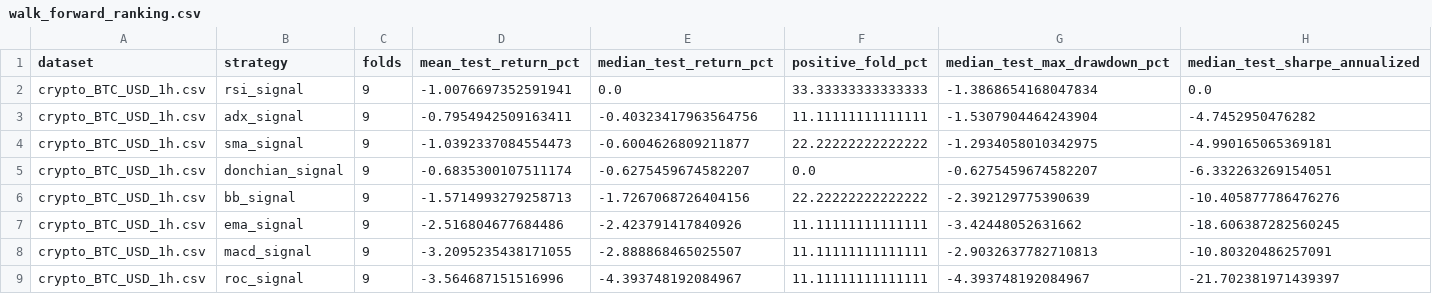
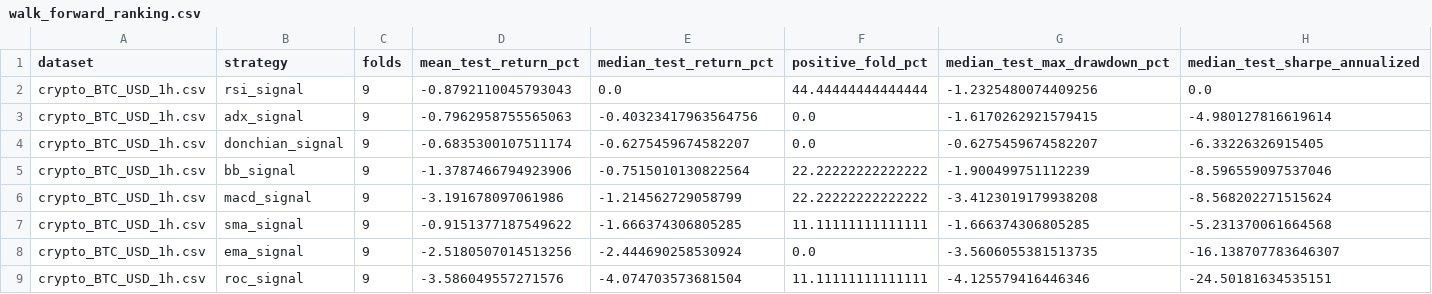
Before and after one commit to SitnerVS/QuantLab-100, a CSV file: reports/walk_forward_ranking.csv, drawn as a sheet; only a part is shown; the diff covers the shown part only.

```diff
--- a/reports/walk_forward_ranking.csv
+++ b/reports/walk_forward_ranking.csv
@@ -1,9 +1,9 @@
 dataset,strategy,folds,mean_test_return_pct,median_test_return_pct,positive_fold_pct,median_test_max_drawdown_pct,median_test_sharpe_annualized
-crypto_BTC_USD_1h.csv,rsi_signal,9,-1.0076697352591941,0.0,33.33333333333333,-1.3868654168047834,0.0
-crypto_BTC_USD_1h.csv,adx_signal,9,-0.7954942509163411,-0.40323417963564756,11.11111111111111,-1.5307904464243904,-4.7452950476282
-crypto_BTC_USD_1h.csv,sma_signal,9,-1.0392337084554473,-0.6004626809211877,22.22222222222222,-1.2934058010342975,-4.990165065369181
-crypto_BTC_USD_1h.csv,donchian_signal,9,-0.6835300107511174,-0.6275459674582207,0.0,-0.6275459674582207,-6.332263269154051
-crypto_BTC_USD_1h.csv,bb_signal,9,-1.5714993279258713,-1.7267068726404156,22.22222222222222,-2.392129775390639,-10.405877786476276
-crypto_BTC_USD_1h.csv,ema_signal,9,-2.516804677684486,-2.423791417840926,11.11111111111111,-3.42448052631662,-18.606387282560245
-crypto_BTC_USD_1h.csv,macd_signal,9,-3.2095235438171055,-2.888868465025507,11.11111111111111,-2.9032637782710813,-10.80320486257091
-crypto_BTC_USD_1h.csv,roc_signal,9,-3.564687151516996,-4.393748192084967,11.11111111111111,-4.393748192084967,-21.702381971439397
+crypto_BTC_USD_1h.csv,rsi_signal,9,-0.8792110045793043,0.0,44.44444444444444,-1.2325480074409256,0.0
+crypto_BTC_USD_1h.csv,adx_signal,9,-0.7962958755565063,-0.40323417963564756,0.0,-1.6170262921579415,-4.980127816619614
+crypto_BTC_USD_1h.csv,donchian_signal,9,-0.6835300107511174,-0.6275459674582207,0.0,-0.6275459674582207,-6.33226326915405
+crypto_BTC_USD_1h.csv,bb_signal,9,-1.3787466794923906,-0.7515010130822564,22.22222222222222,-1.900499751112239,-8.596559097537046
+crypto_BTC_USD_1h.csv,macd_signal,9,-3.191678097061986,-1.214562729058799,22.22222222222222,-3.4123019179938208,-8.568202271515624
+crypto_BTC_USD_1h.csv,sma_signal,9,-0.9151377187549622,-1.666374306805285,11.11111111111111,-1.666374306805285,-5.231370061664568
+crypto_BTC_USD_1h.csv,ema_signal,9,-2.5180507014513256,-2.444690258530924,0.0,-3.5606055381513735,-16.138707783646307
+crypto_BTC_USD_1h.csv,roc_signal,9,-3.586049557271576,-4.074703573681504,11.11111111111111,-4.125579416446346,-24.50181634535151
```
Also changed, not shown: 3 added rows, 3 removed rows and 50 edited cells elsewhere in this file, reports/futures_long_short_walk_forward_ranking.csv, reports/paper_events_latest.csv, 16 other files.
